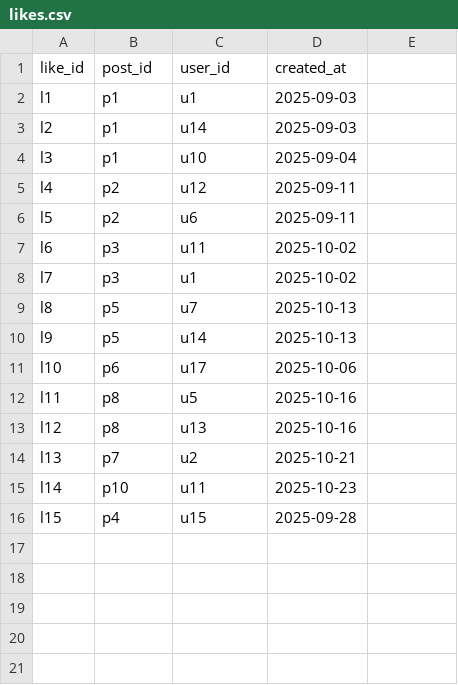
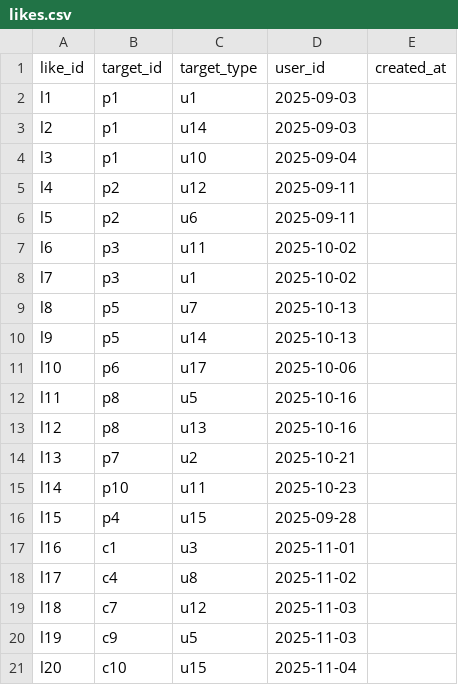
Before and after one commit to NizaoSilva/neo4j_dio.me, a CSV file: Exercicios/3_Redes_sociais/likes.csv, drawn as a sheet.

Commit message:
Update likes.csv

```diff
--- a/Exercicios/3_Redes_sociais/likes.csv
+++ b/Exercicios/3_Redes_sociais/likes.csv
@@ -1,2 +1,2 @@
-like_id,post_id,user_id,created_at
+like_id,target_id,target_type,user_id,created_at
 l1,p1,u1,2025-09-03
@@ -16 +16,6 @@ l14,p10,u11,2025-10-23
 l15,p4,u15,2025-09-28
+l16,c1,u3,2025-11-01
+l17,c4,u8,2025-11-02
+l18,c7,u12,2025-11-03
+l19,c9,u5,2025-11-03
+l20,c10,u15,2025-11-04
```
